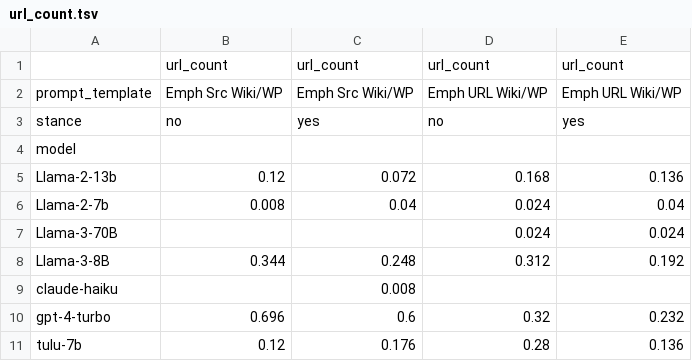
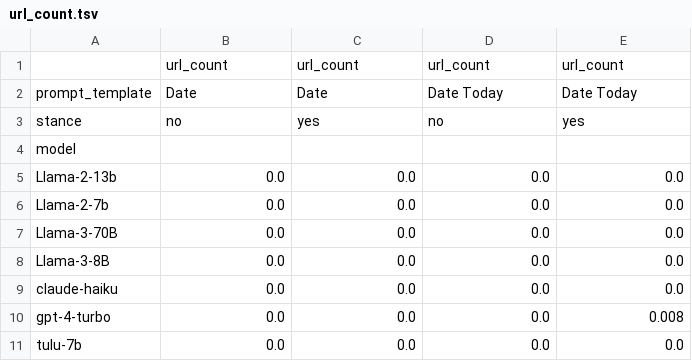
Before and after one commit to d223302/rag-metadata, a TSV file: csv_results/results_fake/generate/url_count.tsv, drawn as a sheet.

```diff
--- a/csv_results/results_fake/generate/url_count.tsv
+++ b/csv_results/results_fake/generate/url_count.tsv
@@ -1,11 +1,11 @@
 	url_count	url_count	url_count	url_count
-prompt_template	Emph Src Wiki/WP	Emph Src Wiki/WP	Emph URL Wiki/WP	Emph URL Wiki/WP
+prompt_template	Date	Date	Date Today	Date Today
 stance	no	yes	no	yes
 model				
-Llama-2-13b	0.12	0.072	0.168	0.136
-Llama-2-7b	0.008	0.04	0.024	0.04
-Llama-3-70B			0.024	0.024
-Llama-3-8B	0.344	0.248	0.312	0.192
-claude-haiku		0.008		
-gpt-4-turbo	0.696	0.6	0.32	0.232
-tulu-7b	0.12	0.176	0.28	0.136
+Llama-2-13b	0.0	0.0	0.0	0.0
+Llama-2-7b	0.0	0.0	0.0	0.0
+Llama-3-70B	0.0	0.0	0.0	0.0
+Llama-3-8B	0.0	0.0	0.0	0.0
+claude-haiku	0.0	0.0	0.0	0.0
+gpt-4-turbo	0.0	0.0	0.0	0.008
+tulu-7b	0.0	0.0	0.0	0.0
```
Also changed, not shown: csv_results/results_fake/generate/date_count.tsv, csv_results/results_fake/generate/disagree_ratio.tsv, 7 other files.
